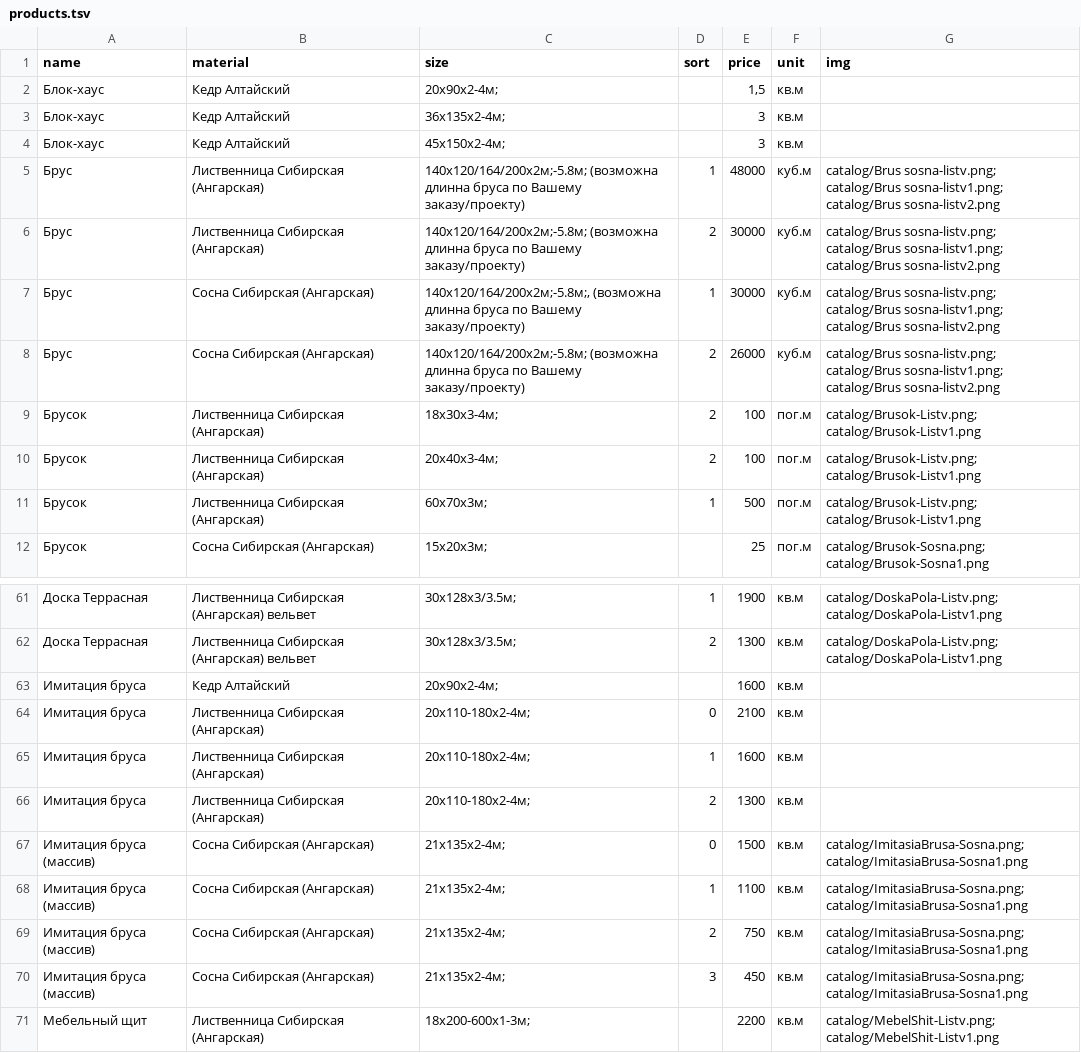
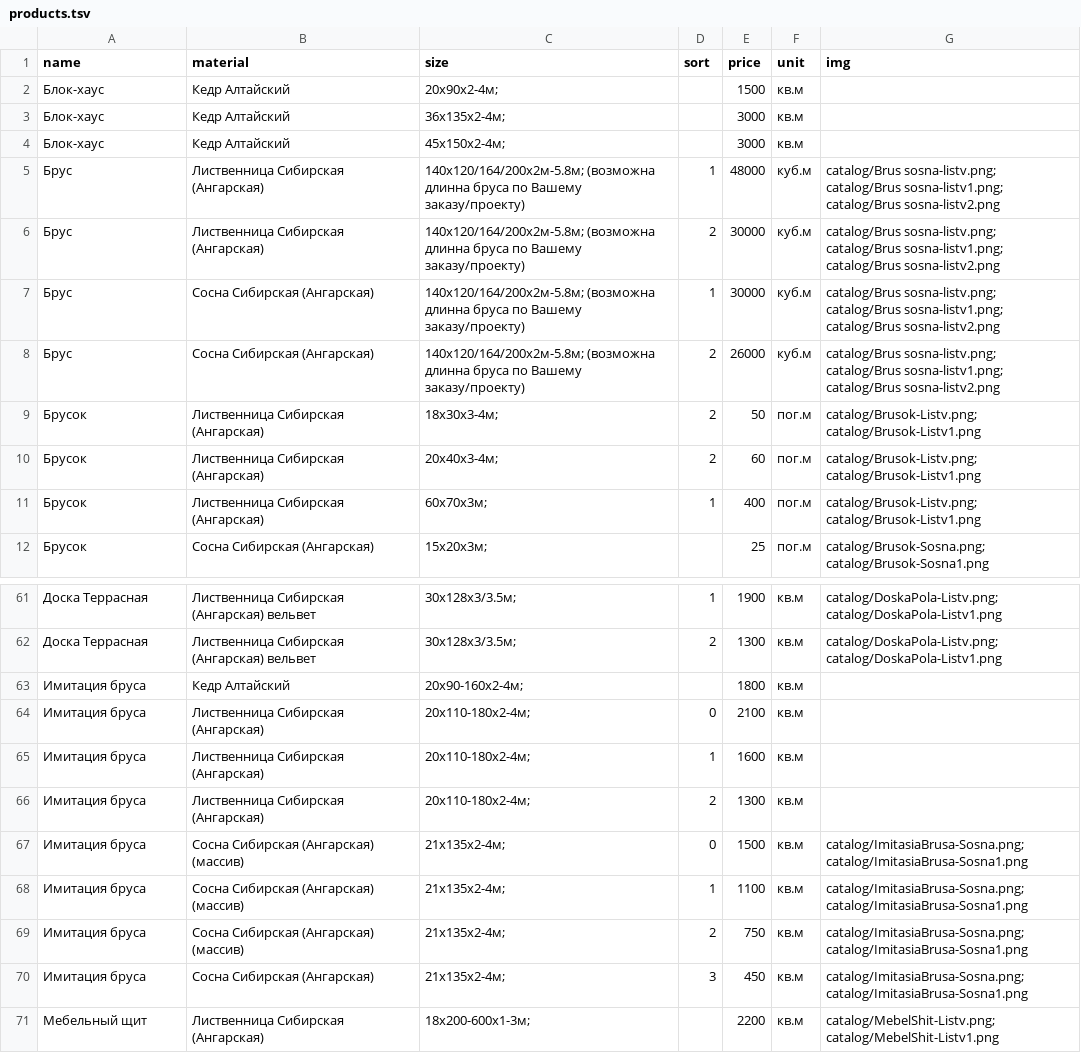
Before and after one commit to DmitrySadovnikov/asles, a TSV file: db/seeds_data/products.tsv, drawn as a sheet; only a part is shown, gaps mark what is left out; the diff covers the shown part only.

```diff
--- a/db/seeds_data/products.tsv
+++ b/db/seeds_data/products.tsv
@@ -1,12 +1,12 @@
 name	material	size	sort	price	unit	img
-Блок-хаус	Кедр Алтайский	20х90х2-4м;		1,5	кв.м	
-Блок-хаус	Кедр Алтайский	36х135х2-4м;		3	кв.м	
-Блок-хаус	Кедр Алтайский	45х150х2-4м;		3	кв.м	
-Брус	Лиственница Сибирская (Ангарская)	140х120/164/200х2м;-5.8м; (возможна длинна бруса по Вашему заказу/проекту)	1	48000	куб.м	catalog/Brus sosna-listv.png; catalog/Brus sosna-listv1.png; catalog/Brus sosna-listv2.png
-Брус	Лиственница Сибирская (Ангарская)	140х120/164/200х2м;-5.8м; (возможна длинна бруса по Вашему заказу/проекту)	2	30000	куб.м	catalog/Brus sosna-listv.png; catalog/Brus sosna-listv1.png; catalog/Brus sosna-listv2.png
-Брус	Сосна Сибирская (Ангарская)	140х120/164/200х2м;-5.8м;, (возможна длинна бруса по Вашему заказу/проекту)	1	30000	куб.м	catalog/Brus sosna-listv.png; catalog/Brus sosna-listv1.png; catalog/Brus sosna-listv2.png
-Брус	Сосна Сибирская (Ангарская)	140х120/164/200х2м;-5.8м; (возможна длинна бруса по Вашему заказу/проекту)	2	26000	куб.м	catalog/Brus sosna-listv.png; catalog/Brus sosna-listv1.png; catalog/Brus sosna-listv2.png
-Брусок	Лиственница Сибирская (Ангарская)	18х30х3-4м;	2	100	пог.м	catalog/Brusok-Listv.png; catalog/Brusok-Listv1.png
-Брусок	Лиственница Сибирская (Ангарская)	20х40х3-4м;	2	100	пог.м	catalog/Brusok-Listv.png; catalog/Brusok-Listv1.png
-Брусок	Лиственница Сибирская (Ангарская)	60х70х3м;	1	500	пог.м	catalog/Brusok-Listv.png; catalog/Brusok-Listv1.png
+Блок-хаус	Кедр Алтайский	20х90х2-4м;		1500	кв.м	
+Блок-хаус	Кедр Алтайский	36х135х2-4м;		3000	кв.м	
+Блок-хаус	Кедр Алтайский	45х150х2-4м;		3000	кв.м	
+Брус	Лиственница Сибирская (Ангарская)	140х120/164/200х2м-5.8м; (возможна длинна бруса по Вашему заказу/проекту)	1	48000	куб.м	catalog/Brus sosna-listv.png; catalog/Brus sosna-listv1.png; catalog/Brus sosna-listv2.png
+Брус	Лиственница Сибирская (Ангарская)	140х120/164/200х2м-5.8м; (возможна длинна бруса по Вашему заказу/проекту)	2	30000	куб.м	catalog/Brus sosna-listv.png; catalog/Brus sosna-listv1.png; catalog/Brus sosna-listv2.png
+Брус	Сосна Сибирская (Ангарская)	140х120/164/200х2м-5.8м; (возможна длинна бруса по Вашему заказу/проекту)	1	30000	куб.м	catalog/Brus sosna-listv.png; catalog/Brus sosna-listv1.png; catalog/Brus sosna-listv2.png
+Брус	Сосна Сибирская (Ангарская)	140х120/164/200х2м-5.8м; (возможна длинна бруса по Вашему заказу/проекту)	2	26000	куб.м	catalog/Brus sosna-listv.png; catalog/Brus sosna-listv1.png; catalog/Brus sosna-listv2.png
+Брусок	Лиственница Сибирская (Ангарская)	18х30х3-4м;	2	50	пог.м	catalog/Brusok-Listv.png; catalog/Brusok-Listv1.png
+Брусок	Лиственница Сибирская (Ангарская)	20х40х3-4м;	2	60	пог.м	catalog/Brusok-Listv.png; catalog/Brusok-Listv1.png
+Брусок	Лиственница Сибирская (Ангарская)	60х70х3м;	1	400	пог.м	catalog/Brusok-Listv.png; catalog/Brusok-Listv1.png
 Брусок	Сосна Сибирская (Ангарская)	15х20х3м;		25	пог.м	catalog/Brusok-Sosna.png; catalog/Brusok-Sosna1.png
@@ -62,3 +62,3 @@ name	material	size	sort	price	unit	img
 Доска Террасная	Лиственница Сибирская (Ангарская) вельвет	30х128х3/3.5м;	2	1300	кв.м	catalog/DoskaPola-Listv.png; catalog/DoskaPola-Listv1.png
-Имитация бруса	Кедр Алтайский	20х90х2-4м;		1600	кв.м	
+Имитация бруса	Кедр Алтайский	20х90-160х2-4м;		1800	кв.м	
 Имитация бруса	Лиственница Сибирская (Ангарская)	20х110-180х2-4м;	0	2100	кв.м	
@@ -66,6 +66,6 @@ name	material	size	sort	price	unit	img
 Имитация бруса	Лиственница Сибирская (Ангарская)	20х110-180х2-4м;	2	1300	кв.м	
-Имитация бруса (массив)	Сосна Сибирская (Ангарская)	21х135х2-4м;	0	1500	кв.м	catalog/ImitasiaBrusa-Sosna.png; catalog/ImitasiaBrusa-Sosna1.png
-Имитация бруса (массив)	Сосна Сибирская (Ангарская)	21х135х2-4м;	1	1100	кв.м	catalog/ImitasiaBrusa-Sosna.png; catalog/ImitasiaBrusa-Sosna1.png
-Имитация бруса (массив)	Сосна Сибирская (Ангарская)	21х135х2-4м;	2	750	кв.м	catalog/ImitasiaBrusa-Sosna.png; catalog/ImitasiaBrusa-Sosna1.png
-Имитация бруса (массив)	Сосна Сибирская (Ангарская)	21х135х2-4м;	3	450	кв.м	catalog/ImitasiaBrusa-Sosna.png; catalog/ImitasiaBrusa-Sosna1.png
+Имитация бруса 	Сосна Сибирская (Ангарская) (массив)	21х135х2-4м;	0	1500	кв.м	catalog/ImitasiaBrusa-Sosna.png; catalog/ImitasiaBrusa-Sosna1.png
+Имитация бруса 	Сосна Сибирская (Ангарская) (массив)	21х135х2-4м;	1	1100	кв.м	catalog/ImitasiaBrusa-Sosna.png; catalog/ImitasiaBrusa-Sosna1.png
+Имитация бруса	Сосна Сибирская (Ангарская) (массив)	21х135х2-4м;	2	750	кв.м	catalog/ImitasiaBrusa-Sosna.png; catalog/ImitasiaBrusa-Sosna1.png
+Имитация бруса 	Сосна Сибирская (Ангарская)	21х135х2-4м;	3	450	кв.м	catalog/ImitasiaBrusa-Sosna.png; catalog/ImitasiaBrusa-Sosna1.png
 Мебельный щит	Лиственница Сибирская (Ангарская)	18х200-600х1-3м;		2200	кв.м	catalog/MebelShit-Listv.png; catalog/MebelShit-Listv1.png
```
Also changed, not shown: 4 added rows and 35 edited cells elsewhere in this file, 6 other files.
